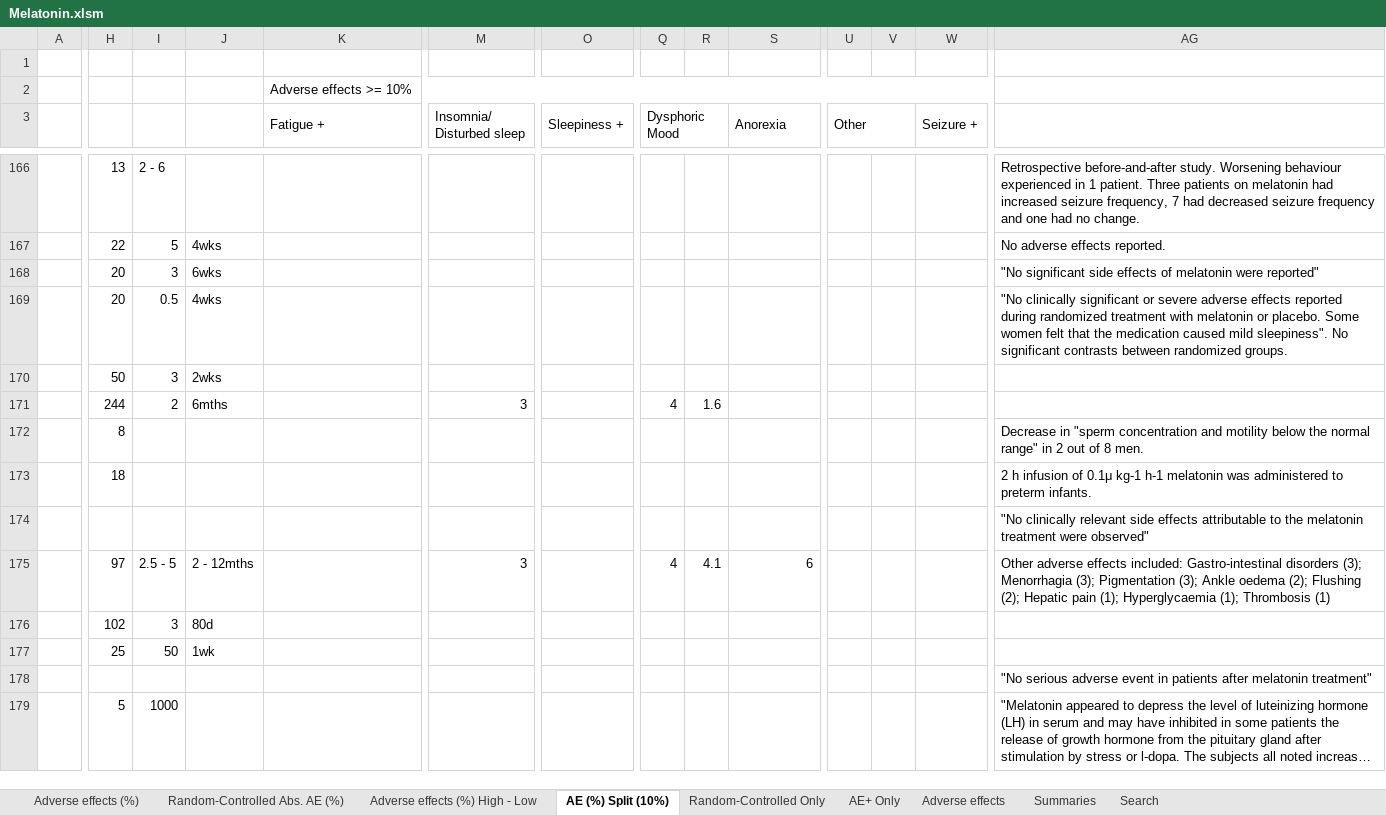
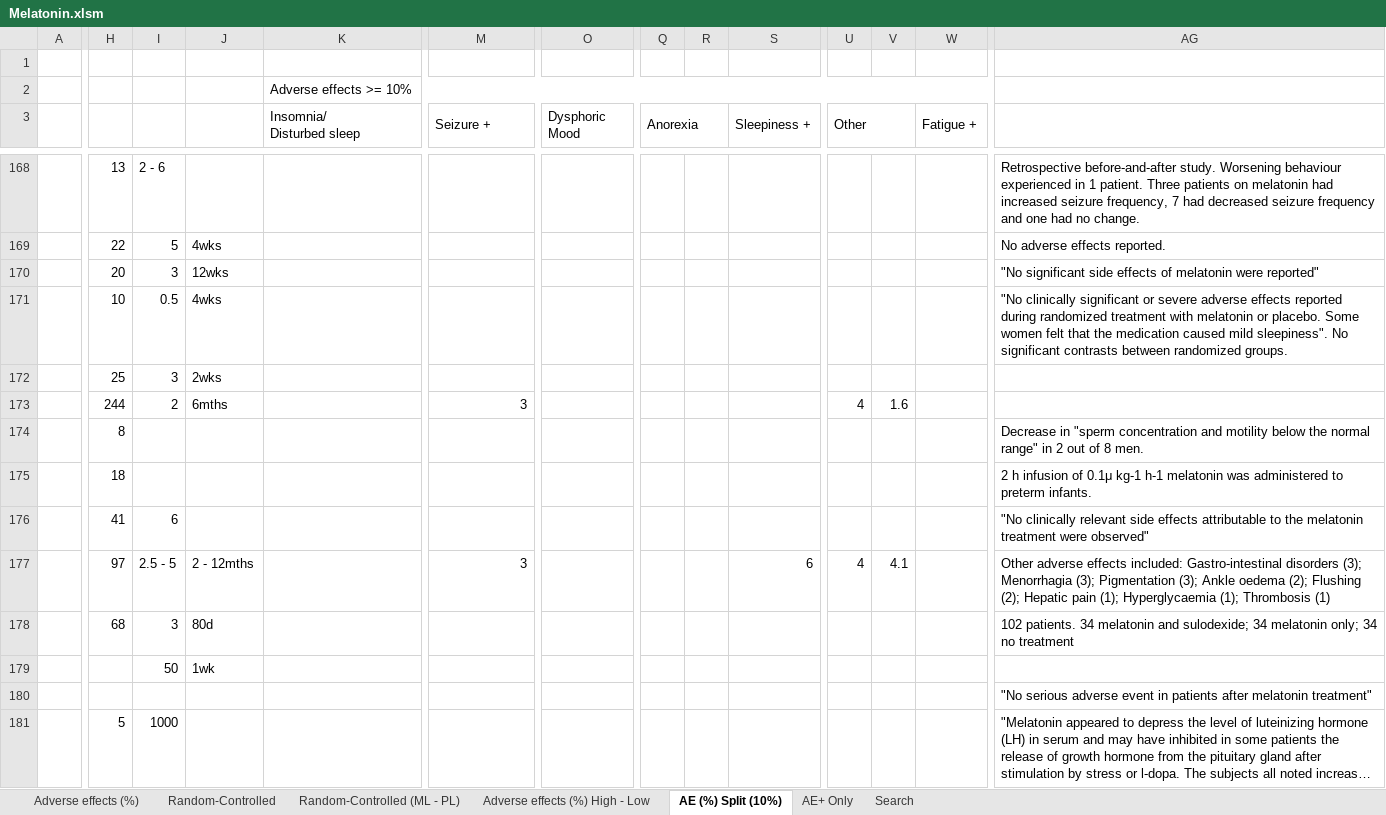
Before and after one commit to MichaelVasey/FB, an Excel workbook: FB/Melatonin/Melatonin.xlsm, sheet AE (%) Split (10%), drawn as a sheet; only a part is shown, gaps mark what is left out; long unchanged cells end in …; values as stored, in another font and other column widths than the file's, no cell formats; addresses are those after the commit; ↵ is a line break in a cell; the diff covers the shown part only; the diff names each change by its address in the sheet, - before the commit and + after, or states it on an @@ line.

Commit message:
update melatonin master

```diff
--- a/FB/Melatonin/Melatonin.xlsm (sheet AE (%) Split (10%))
+++ b/FB/Melatonin/Melatonin.xlsm (sheet AE (%) Split (10%))
-sheet tab: Random-Controlled Abs. AE (%)
+sheet tab: Random-Controlled (ML - PL)
-sheet tab: Random-Controlled Only
-sheet tab: Adverse effects
-sheet tab: Summaries
+sheet tab: Random-Controlled
-K3: Fatigue +
+K3: Insomnia/ ↵ Disturbed sleep
-M3: Insomnia/ ↵ Disturbed sleep
+M3: Seizure +
-O3: Sleepiness +
+O3: Dysphoric ↵ Mood
-Q3: Dysphoric ↵ Mood
+Q3: Anorexia
-S3: Anorexia
+S3: Sleepiness +
-W3: Seizure +
+W3: Fatigue +
-J170: 6wks
+J170: 12wks
-H171: 20
+H171: 10
-H172: 50
+H172: 25
-Q173 (Anorexia): 4
+Q173 (Anorexia): (empty)
-R173: 1.6
+R173: (empty)
-U173 (Other): (empty)
+U173 (Other): 4
-V173: (empty)
+V173: 1.6
-H176: (empty)
+H176: 41
-I176: (empty)
+I176: 6
-Q177 (Anorexia): 4
+Q177 (Anorexia): (empty)
-R177: 4.1
+R177: (empty)
-U177 (Other): (empty)
+U177 (Other): 4
-V177: (empty)
+V177: 4.1
-H178: 102
+H178: 68
-AG178: (empty)
+AG178: 102 patients. 34 melatonin and sulodexide; 34 melatonin only; 34 no treatment
-H179: 25
+H179: (empty)
```
Also changed, not shown: 10 added rows, 8 removed rows and 205 edited cells elsewhere in this sheet, sheet Random-Controlled (ML - PL), sheet AE+ Only, sheet Adverse effects (%) High - Low, sheet Adverse effects (%), cell formats, formulas that keep their value, 1 other file.
